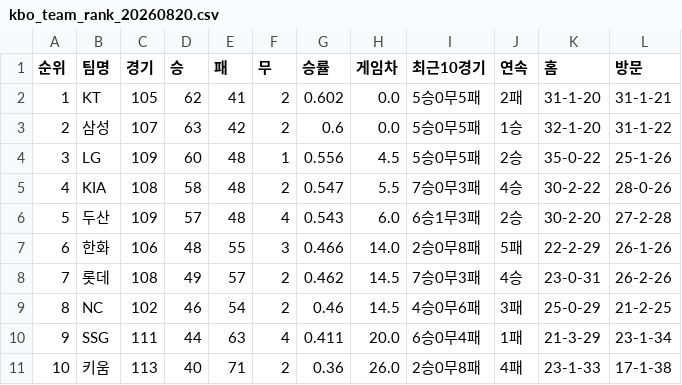
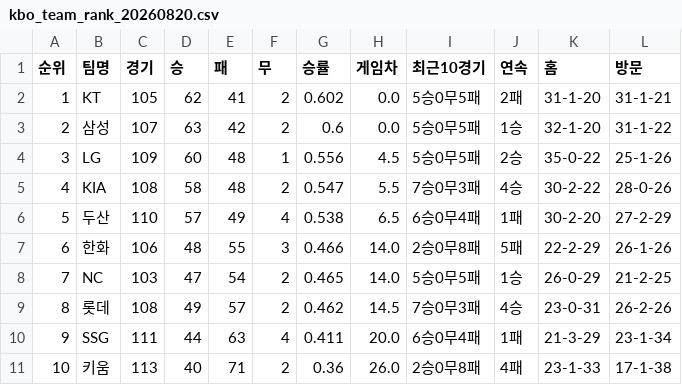
Before and after one commit to kwakws0225-ai/kbo-rank, a CSV file: data/kbo_team_rank_20260820.csv, drawn as a sheet.

```diff
--- a/data/kbo_team_rank_20260820.csv
+++ b/data/kbo_team_rank_20260820.csv
@@ -5,6 +5,6 @@
 4,KIA,108,58,48,2,0.547,5.5,7승0무3패,4승,30-2-22,28-0-26
-5,두산,109,57,48,4,0.543,6.0,6승1무3패,2승,30-2-20,27-2-28
+5,두산,110,57,49,4,0.538,6.5,6승0무4패,1패,30-2-20,27-2-29
 6,한화,106,48,55,3,0.466,14.0,2승0무8패,5패,22-2-29,26-1-26
-7,롯데,108,49,57,2,0.462,14.5,7승0무3패,4승,23-0-31,26-2-26
-8,NC,102,46,54,2,0.46,14.5,4승0무6패,3패,25-0-29,21-2-25
+7,NC,103,47,54,2,0.465,14.0,5승0무5패,1승,26-0-29,21-2-25
+8,롯데,108,49,57,2,0.462,14.5,7승0무3패,4승,23-0-31,26-2-26
 9,SSG,111,44,63,4,0.411,20.0,6승0무4패,1패,21-3-29,23-1-34
```
Also changed, not shown: 2 other files.
